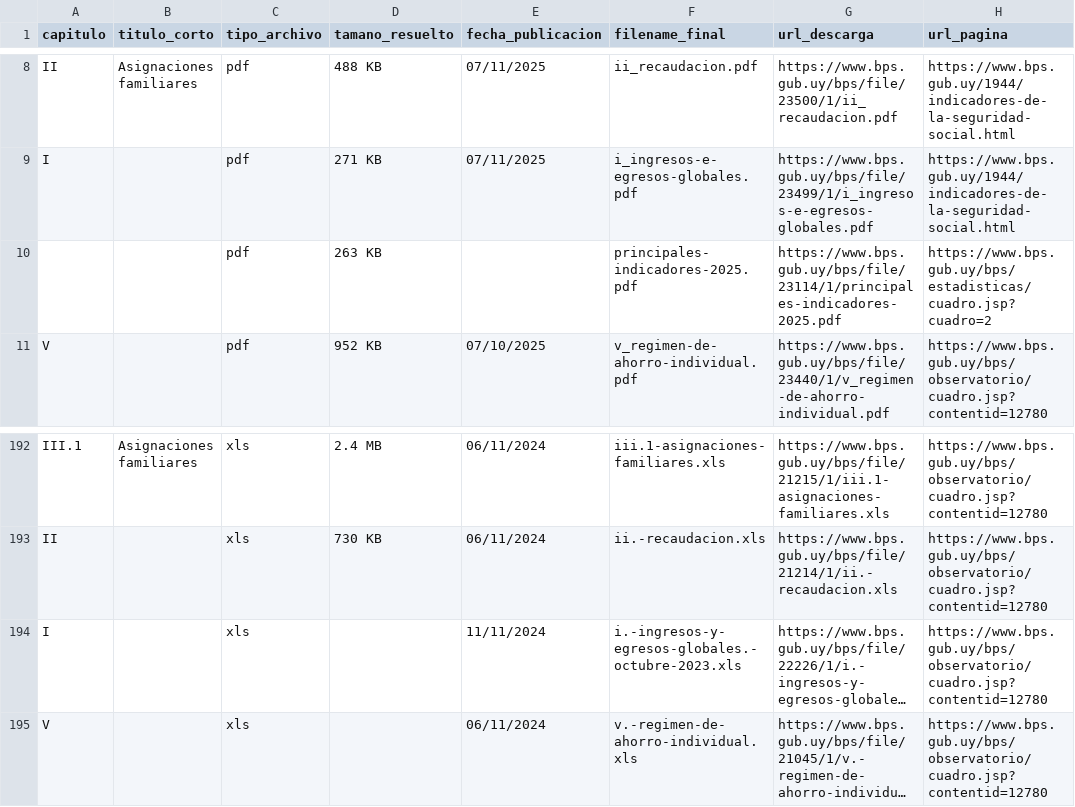
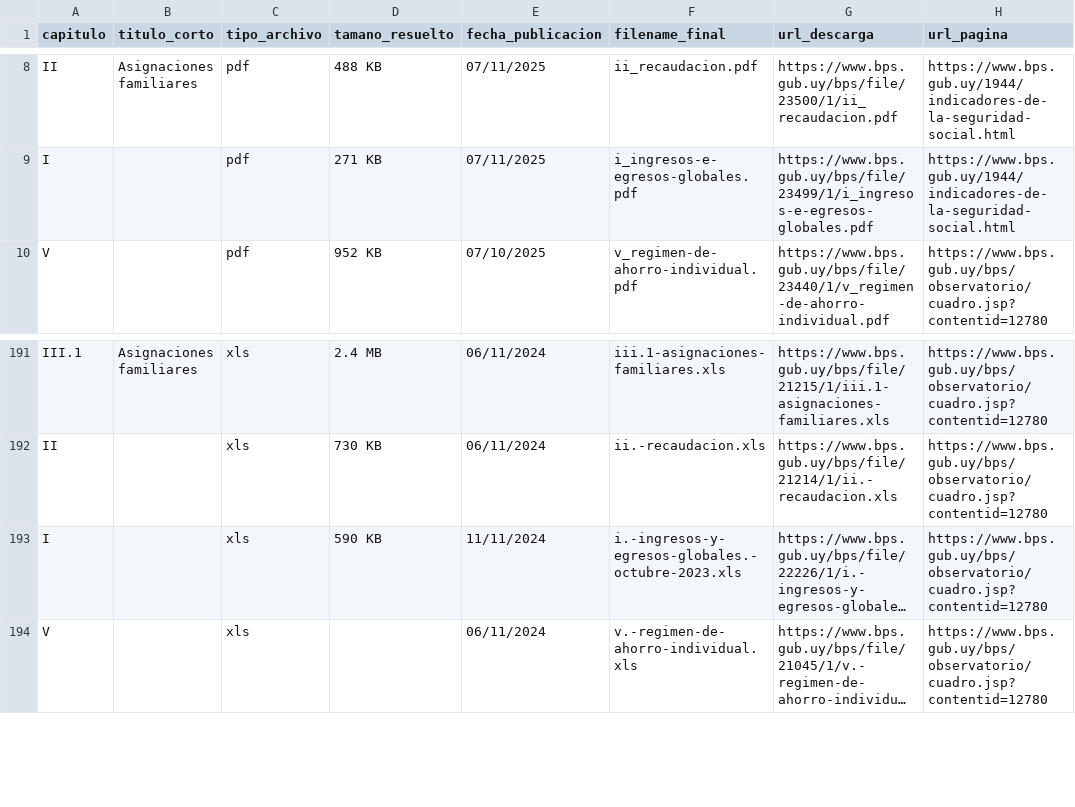
Before and after one commit to sserrentino-uoc/PRACT1-BPS, a CSV file: dataset/indicadores_index.csv, drawn as a sheet; only a part is shown, gaps mark what is left out; long unchanged cells end in …; removed rows and columns are numbered as before the commit, all else as after; the diff names each change by its address in the sheet, - before the commit and + after, or states it on an @@ line.

```diff
--- a/dataset/indicadores_index.csv
+++ b/dataset/indicadores_index.csv
-row 10:  |  | pdf | 263 KB |  | principales-indicadores-2025.pdf | https://www.bps.gub.uy/bps/file/23114/1/principales-indicadores-2025.pdf | https://www.bps.gub.uy/bps/estadisticas/cuadro.jsp?cuadro=2
-D193 (tamano_resuelto): (empty)
+D193 (tamano_resuelto): 590 KB
```
Also changed, not shown: dataset/series_recaudacion.csv, 5 other files.
